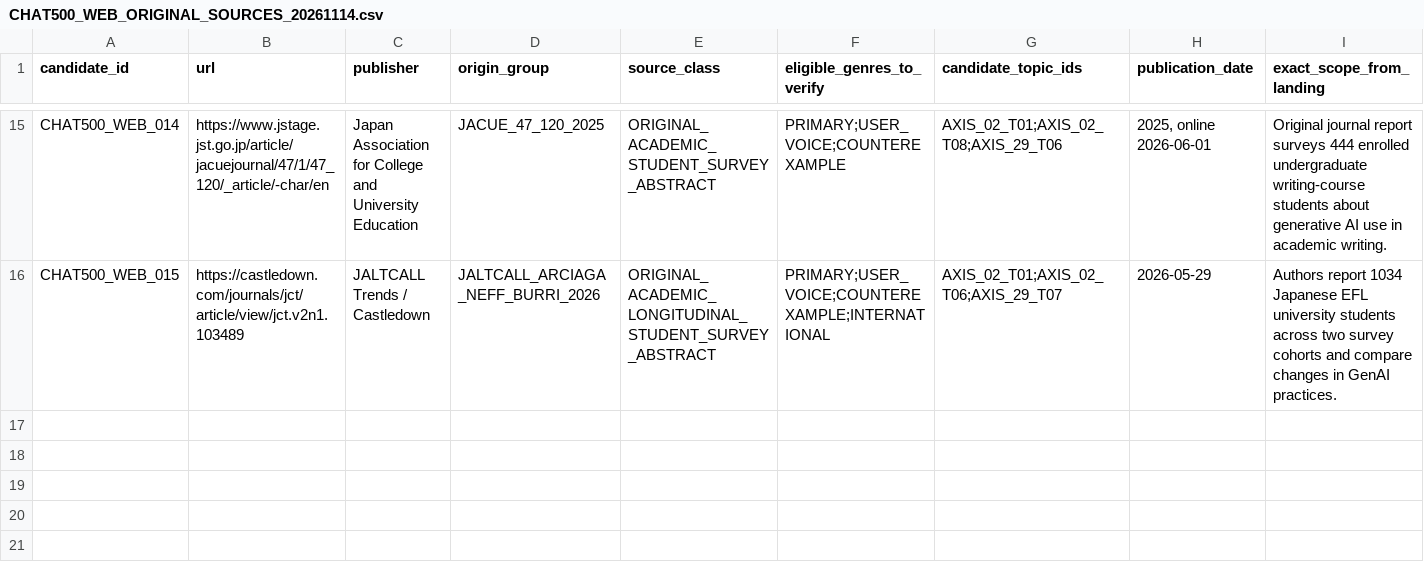
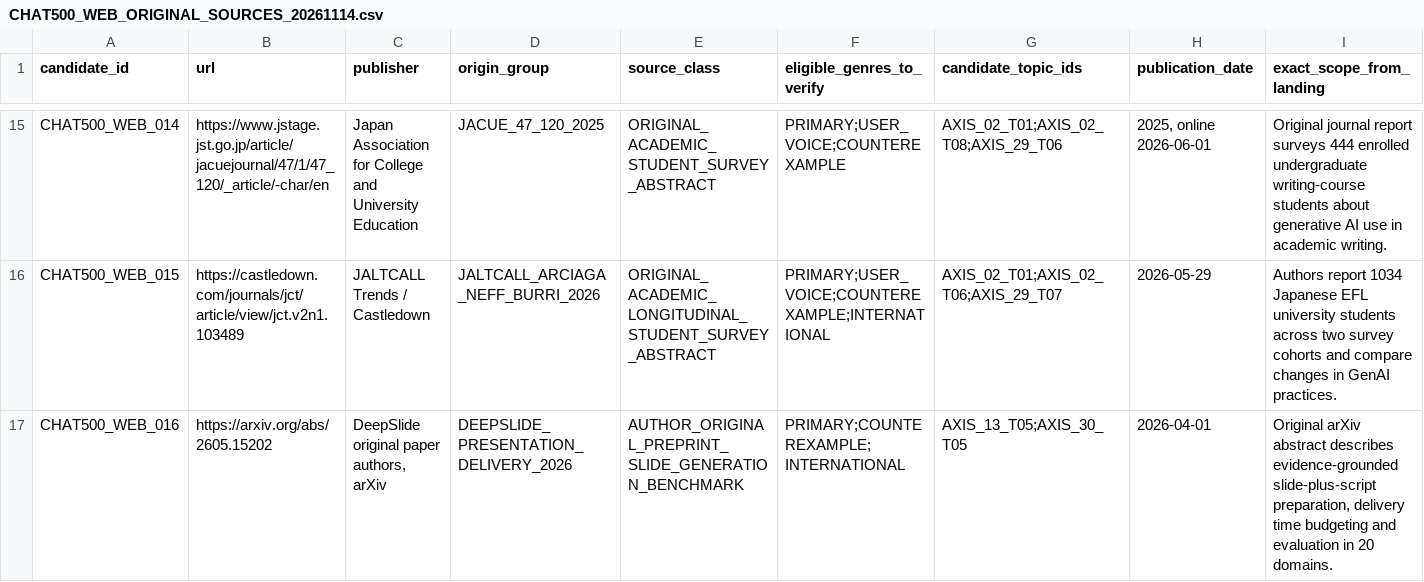
Before and after one commit to csta24055-sys/-, a CSV file: ai-document-market-research/external_handoff/CHAT500_WEB_ORIGINAL_SOURCES_20261114.csv, drawn as a sheet; only a part is shown, gaps mark what is left out; rows hold the shown columns only; the diff names each change by its address in the sheet, - before the commit and + after, or states it on an @@ line.

Commit message:
research: correct chat500 baseline URL overlap with distinct original DeepSlide study

```diff
--- a/ai-document-market-research/external_handoff/CHAT500_WEB_ORIGINAL_SOURCES_20261114.csv
+++ b/ai-document-market-research/external_handoff/CHAT500_WEB_ORIGINAL_SOURCES_20261114.csv
+row 17: CHAT500_WEB_016 | https://arxiv.org/abs/2605.15202 | DeepSlide original paper authors, arXiv | DEEPSLIDE_PRESENTATION_DELIVERY_2026 | AUTHOR_ORIGINAL_PREPRINT_SLIDE_GENERATION_BENCHMARK | PRIMARY;COUNTEREXAMPLE;INTERNATIONAL | AXIS_13_T05;AXIS_30_T05 | 2026-04-01 | Original arXiv abstract describes evidence-grounded slide-plus-script preparation, delivery time budgeting and evaluation in 20 domains.
```
